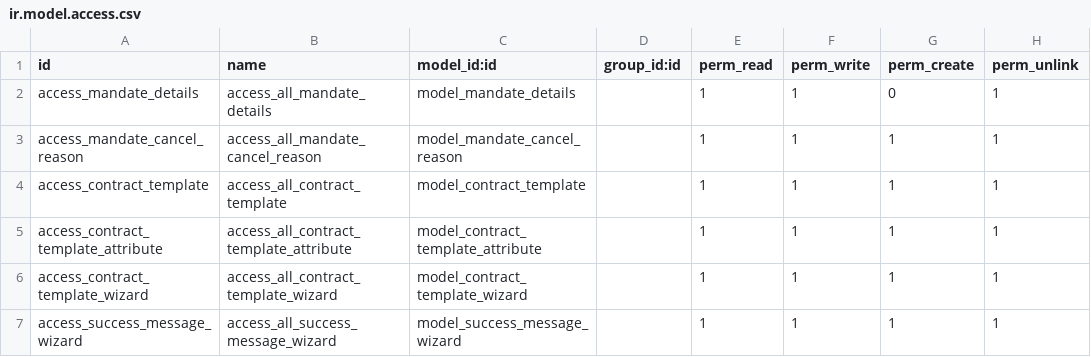
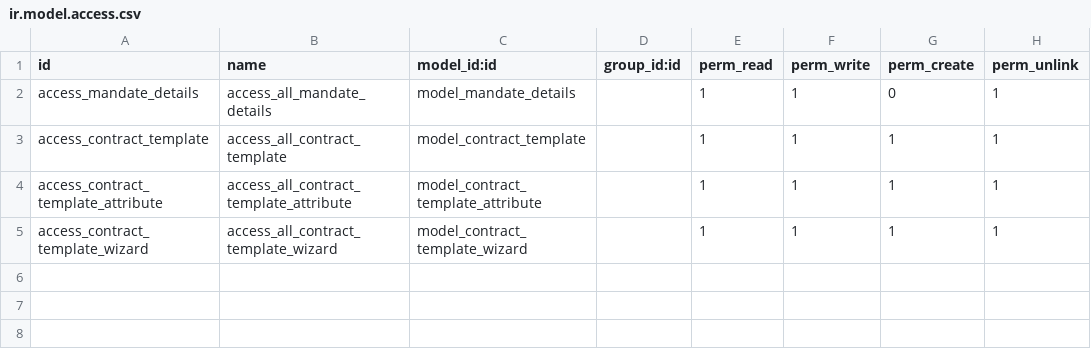
Before and after one commit to twikey/twikey-odoo, a CSV file: V12/twikey_integration/security/ir.model.access.csv, drawn as a sheet.

```diff
--- a/V12/twikey_integration/security/ir.model.access.csv
+++ b/V12/twikey_integration/security/ir.model.access.csv
@@ -2,3 +2,2 @@ id,name,model_id:id,group_id:id,perm_read,perm_write,perm_create,perm_unlink
 access_mandate_details,access_all_mandate_details,model_mandate_details,,1,1,0,1
-access_mandate_cancel_reason,access_all_mandate_cancel_reason,model_mandate_cancel_reason,,1,1,1,1
 access_contract_template,access_all_contract_template,model_contract_template,,1,1,1,1
@@ -6,2 +5 @@ access_contract_template_attribute,access_all_contract_template_attribute,model_
 access_contract_template_wizard,access_all_contract_template_wizard,model_contract_template_wizard,,1,1,1,1
-access_success_message_wizard,access_all_success_message_wizard,model_success_message_wizard,,1,1,1,1
```
Also changed, not shown: 6 other files.
